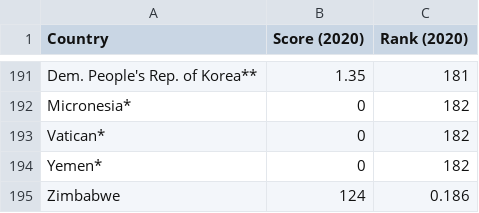
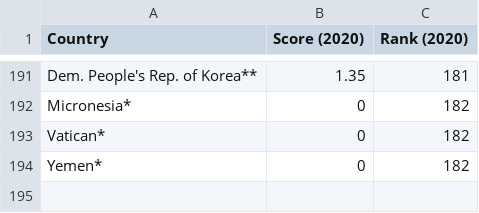
Before and after one commit to shurtadocano/public_development_data, a CSV file: dice_export_global_cybersecurity_index.csv, drawn as a sheet; only a part is shown, gaps mark what is left out.

```diff
--- a/dice_export_global_cybersecurity_index.csv
+++ b/dice_export_global_cybersecurity_index.csv
@@ -194,2 +194 @@ Vatican*,0,182
 Yemen*,0,182
-Zimbabwe,124,0.186
```
Also changed, not shown: FB_users.csv.
